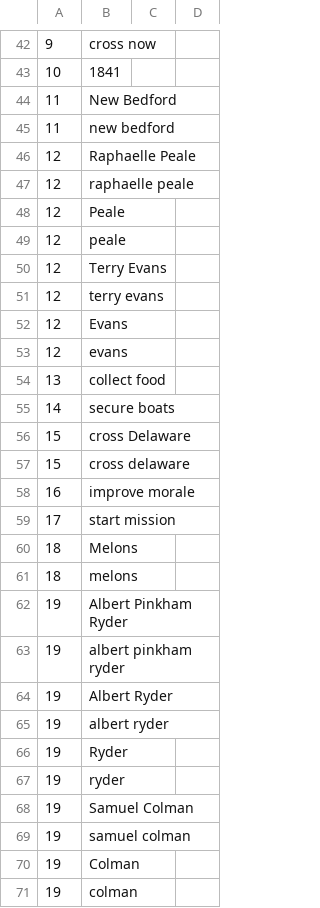
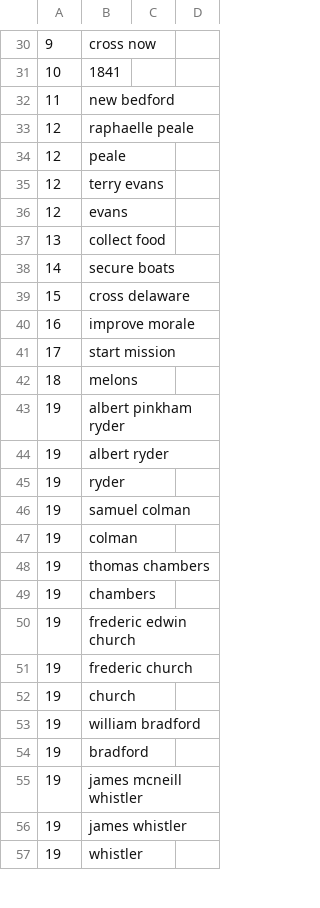
Before and after one commit to Alma-Sanchez/Traverse, a CSV file: BackEndSkeleton/csv_file/Answer_Type_Text.csv, drawn as a sheet; only a part is shown, gaps mark what is left out; the shorter side is filled out with more unchanged rows; the diff covers the shown part only.

Commit message:
Updated text answer types. Now that input is all lowercase, we can get rid of duplicate answers with uppercase letters.

```diff
--- a/BackEndSkeleton/csv_file/Answer_Type_Text.csv
+++ b/BackEndSkeleton/csv_file/Answer_Type_Text.csv
@@ -43,11 +31,6 @@
 10,1841
-11,New Bedford
 11,new bedford
-12,Raphaelle Peale
 12,raphaelle peale
-12,Peale
 12,peale
-12,Terry Evans
 12,terry evans
-12,Evans
 12,evans
@@ -55,3 +38,2 @@
 14,secure boats
-15,cross Delaware
 15,cross delaware
@@ -59,13 +41,7 @@
 17,start mission
-18,Melons
 18,melons
-19,Albert Pinkham Ryder
 19,albert pinkham ryder
-19,Albert Ryder
 19,albert ryder
-19,Ryder
 19,ryder
-19,Samuel Colman
 19,samuel colman
-19,Colman
 19,colman
```
Also changed, not shown: 2 added rows, 35 removed rows and 7 edited cells elsewhere in this file.
